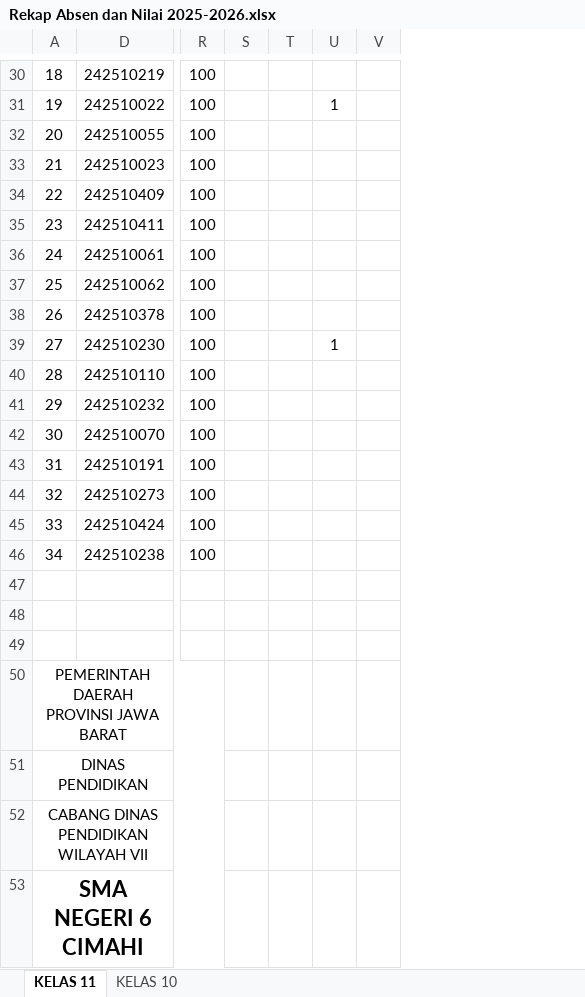
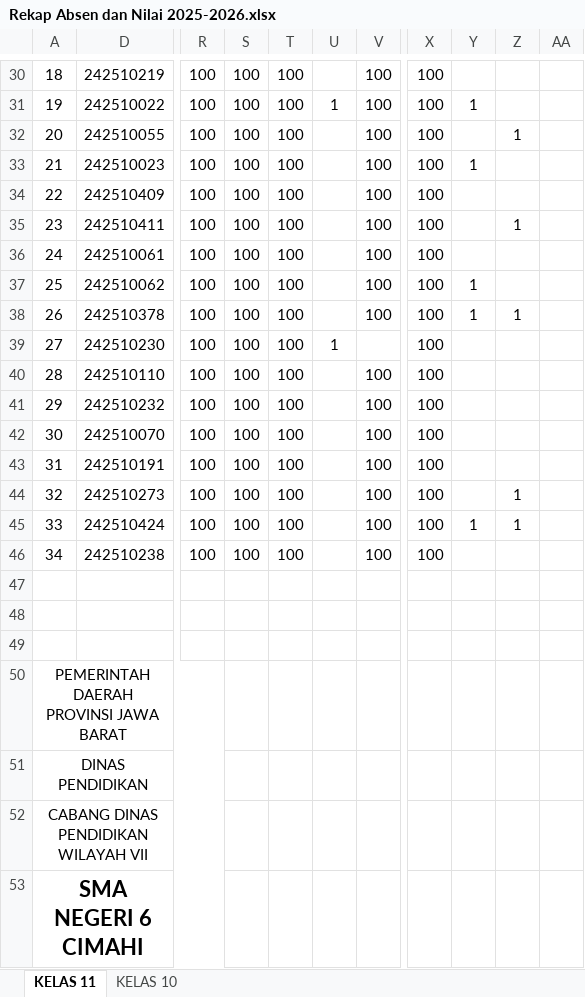
Before and after one commit to natedekaka/proses-belajar-2025-2026, an Excel workbook: Rekap Absen dan Nilai 2025-2026.xlsx, sheet KELAS 11, drawn as a sheet; only a part is shown, gaps mark what is left out; values as stored, in another font and other column widths than the file's, no borders; charts and pictures and conditional formats not drawn; the diff covers the shown part only; the diff names each change by its address in the sheet, - before the commit and + after, or states it on an @@ line.

```diff
--- a/Rekap Absen dan Nilai 2025-2026.xlsx (sheet KELAS 11)
+++ b/Rekap Absen dan Nilai 2025-2026.xlsx (sheet KELAS 11)
+column X, rows 30-46: all 100
+column Y, rows 31-45: 1 |  | 1 |  |  |  | 1 | 1 |  |  |  |  |  |  | 1
+column Z, rows 32-45: 1 |  |  | 1 |  |  | 1 |  |  |  |  |  | 1 | 1
+column AA, empty
-S30:S46: (empty)
+S30:S46: 100
-T30:T46: (empty)
+T30:T46: 100
-V30:V38: (empty)
+V30:V38: 100
-V40:V46: (empty)
+V40:V46: 100
```
Also changed, not shown: 50 edited cells and cell formats elsewhere in this sheet, sheet KELAS 10, charts or pictures, 18 other files.
